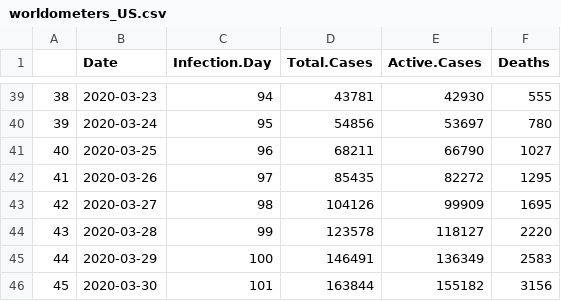
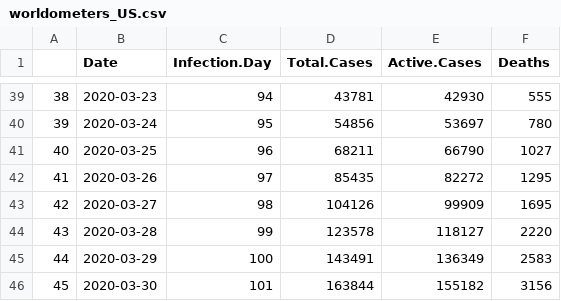
Before and after one commit to mm0hgw/electoral-analysis, a CSV file: epidemic/data/worldometers_US.csv, drawn as a sheet; only a part is shown, gaps mark what is left out.

```diff
--- a/epidemic/data/worldometers_US.csv
+++ b/epidemic/data/worldometers_US.csv
@@ -44,3 +44,3 @@
 43,2020-03-28,99,123578,118127,2220
-44,2020-03-29,100,146491,136349,2583
+44,2020-03-29,100,143491,136349,2583
 45,2020-03-30,101,163844,155182,3156
```
Also changed, not shown: epidemic/US.csv, 3 other files.
